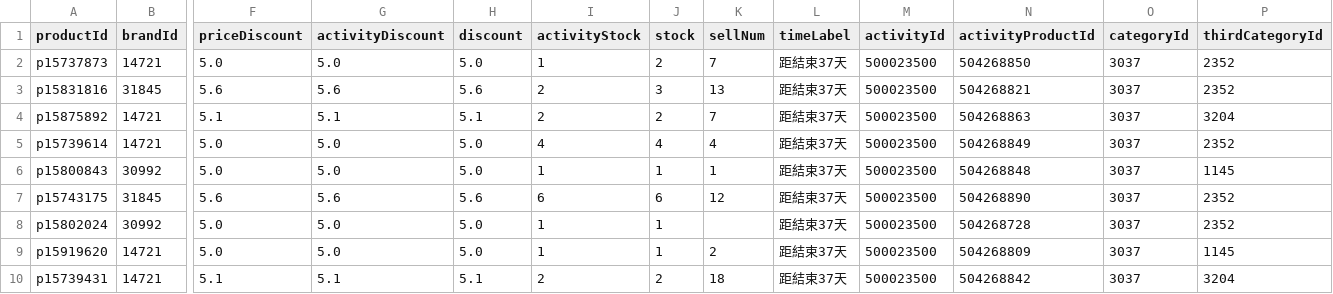
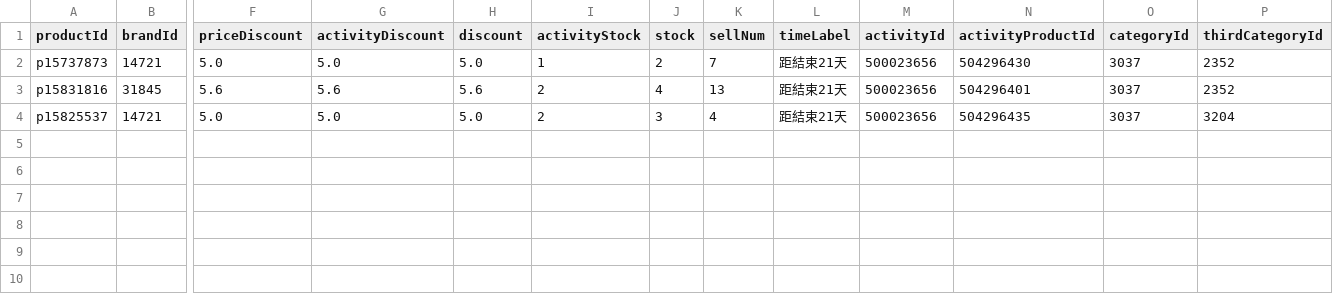
Before and after one commit to sophia-zhang-qwq/cdf-tracker, a CSV file: clearance/home_preview_perfume.csv, drawn as a sheet; only a part is shown, gaps mark what is left out; removed rows and columns are numbered as before the commit, all else as after; rows hold the shown columns only; the diff names each change by its address in the sheet, - before the commit and + after, or states it on an @@ line.

```diff
--- a/clearance/home_preview_perfume.csv
+++ b/clearance/home_preview_perfume.csv
-L2:L3 (timeLabel): 距結束37天
+L2:L3 (timeLabel): 距結束21天
-M2:M3 (activityId): 500023500
+M2:M3 (activityId): 500023656
-N2 (activityProductId): 504268850
+N2 (activityProductId): 504296430
-J3 (stock): 3
+J3 (stock): 4
-N3 (activityProductId): 504268821
+N3 (activityProductId): 504296401
-row 4: p15875892 | 14721 | 5.1 | 5.1 | 5.1 | 2 | 2 | 7 | 距結束37天 | 500023500 | 504268863 | 3037 | 3204
-row 5: p15739614 | 14721 | 5.0 | 5.0 | 5.0 | 4 | 4 | 4 | 距結束37天 | 500023500 | 504268849 | 3037 | 2352
-row 6: p15800843 | 30992 | 5.0 | 5.0 | 5.0 | 1 | 1 | 1 | 距結束37天 | 500023500 | 504268848 | 3037 | 1145
-row 7: p15743175 | 31845 | 5.6 | 5.6 | 5.6 | 6 | 6 | 12 | 距結束37天 | 500023500 | 504268890 | 3037 | 2352
-row 8: p15802024 | 30992 | 5.0 | 5.0 | 5.0 | 1 | 1 |  | 距結束37天 | 500023500 | 504268728 | 3037 | 2352
-row 9: p15919620 | 14721 | 5.0 | 5.0 | 5.0 | 1 | 1 | 2 | 距結束37天 | 500023500 | 504268809 | 3037 | 1145
-row 10: p15739431 | 14721 | 5.1 | 5.1 | 5.1 | 2 | 2 | 18 | 距結束37天 | 500023500 | 504268842 | 3037 | 3204
+row 4: p15825537 | 14721 | 5.0 | 5.0 | 5.0 | 2 | 3 | 4 | 距結束21天 | 500023656 | 504296435 | 3037 | 3204
```
Also changed, not shown: clearance/clearance_skincare.csv, clearance/home_preview_skincare.csv, 15 other files.
